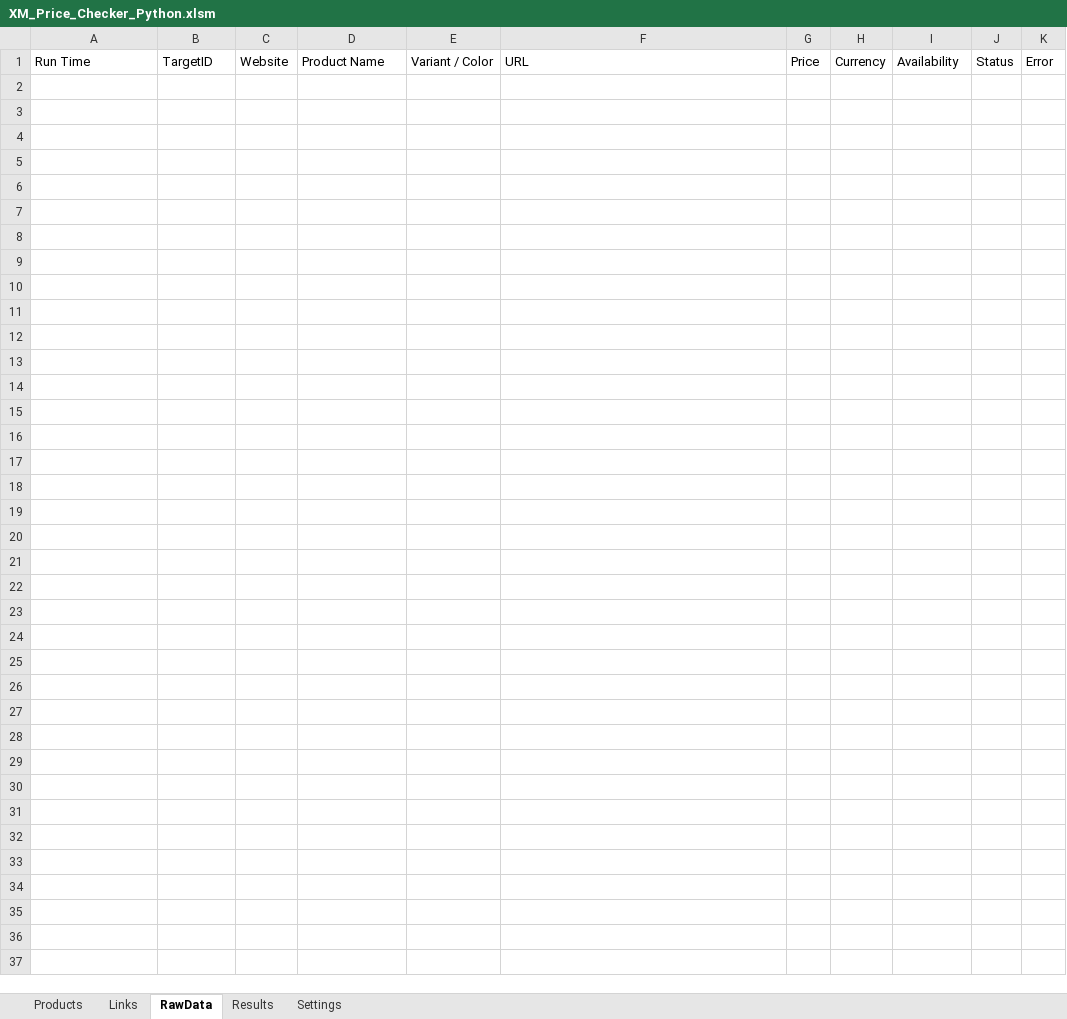
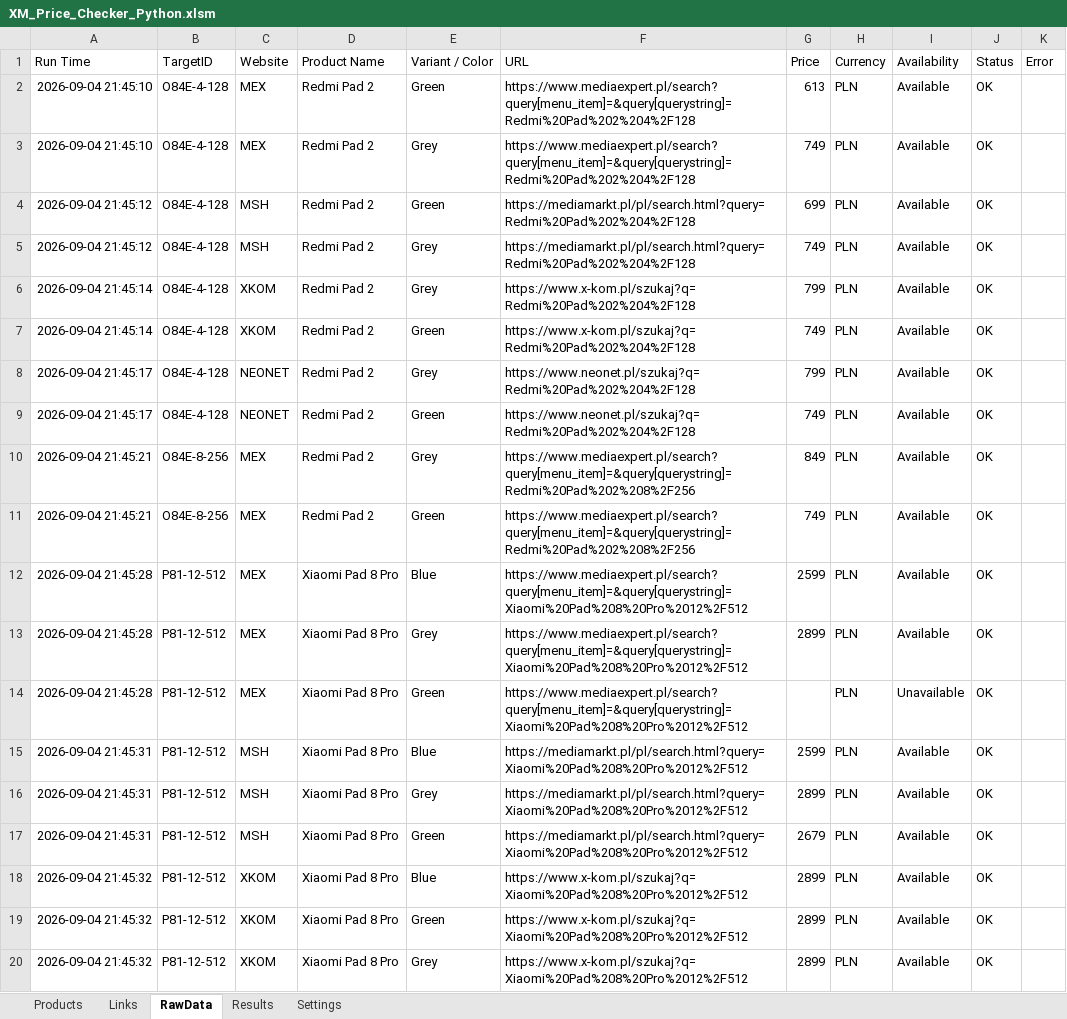
Before and after one commit to GarlieLi/XM_Price_Checker, an Excel workbook: XM_Price_Checker_Python.xlsm, sheet RawData, drawn as a sheet; only a part is shown; values as stored, in another font and other column widths than the file's, no borders; the diff covers the shown part only; the diff names each change by its address in the sheet, - before the commit and + after, or states it on an @@ line.

```diff
--- a/XM_Price_Checker_Python.xlsm (sheet RawData)
+++ b/XM_Price_Checker_Python.xlsm (sheet RawData)
+row 2: 2026-09-04 21:45:10 | O84E-4-128 | MEX | Redmi Pad 2 | Green | https://www.mediaexpert.pl/search?query[menu_item]=&query[querystring]=Redmi%20Pad%202%204%2F128 | 613 | PLN | Available | OK
+row 3: 2026-09-04 21:45:10 | O84E-4-128 | MEX | Redmi Pad 2 | Grey | https://www.mediaexpert.pl/search?query[menu_item]=&query[querystring]=Redmi%20Pad%202%204%2F128 | 749 | PLN | Available | OK
+row 4: 2026-09-04 21:45:12 | O84E-4-128 | MSH | Redmi Pad 2 | Green | https://mediamarkt.pl/pl/search.html?query=Redmi%20Pad%202%204%2F128 | 699 | PLN | Available | OK
+row 5: 2026-09-04 21:45:12 | O84E-4-128 | MSH | Redmi Pad 2 | Grey | https://mediamarkt.pl/pl/search.html?query=Redmi%20Pad%202%204%2F128 | 749 | PLN | Available | OK
+row 6: 2026-09-04 21:45:14 | O84E-4-128 | XKOM | Redmi Pad 2 | Grey | https://www.x-kom.pl/szukaj?q=Redmi%20Pad%202%204%2F128 | 799 | PLN | Available | OK
+row 7: 2026-09-04 21:45:14 | O84E-4-128 | XKOM | Redmi Pad 2 | Green | https://www.x-kom.pl/szukaj?q=Redmi%20Pad%202%204%2F128 | 749 | PLN | Available | OK
+row 8: 2026-09-04 21:45:17 | O84E-4-128 | NEONET | Redmi Pad 2 | Grey | https://www.neonet.pl/szukaj?q=Redmi%20Pad%202%204%2F128 | 799 | PLN | Available | OK
+row 9: 2026-09-04 21:45:17 | O84E-4-128 | NEONET | Redmi Pad 2 | Green | https://www.neonet.pl/szukaj?q=Redmi%20Pad%202%204%2F128 | 749 | PLN | Available | OK
+row 10: 2026-09-04 21:45:21 | O84E-8-256 | MEX | Redmi Pad 2 | Grey | https://www.mediaexpert.pl/search?query[menu_item]=&query[querystring]=Redmi%20Pad%202%208%2F256 | 849 | PLN | Available | OK
+row 11: 2026-09-04 21:45:21 | O84E-8-256 | MEX | Redmi Pad 2 | Green | https://www.mediaexpert.pl/search?query[menu_item]=&query[querystring]=Redmi%20Pad%202%208%2F256 | 749 | PLN | Available | OK
+row 12: 2026-09-04 21:45:28 | P81-12-512 | MEX | Xiaomi Pad 8 Pro | Blue | https://www.mediaexpert.pl/search?query[menu_item]=&query[querystring]=Xiaomi%20Pad%208%20Pro%2012%2F512 | 2599 | PLN | Available | OK
+row 13: 2026-09-04 21:45:28 | P81-12-512 | MEX | Xiaomi Pad 8 Pro | Grey | https://www.mediaexpert.pl/search?query[menu_item]=&query[querystring]=Xiaomi%20Pad%208%20Pro%2012%2F512 | 2899 | PLN | Available | OK
+row 14: 2026-09-04 21:45:28 | P81-12-512 | MEX | Xiaomi Pad 8 Pro | Green | https://www.mediaexpert.pl/search?query[menu_item]=&query[querystring]=Xiaomi%20Pad%208%20Pro%2012%2F512 |  | PLN | Unavailable | OK
+row 15: 2026-09-04 21:45:31 | P81-12-512 | MSH | Xiaomi Pad 8 Pro | Blue | https://mediamarkt.pl/pl/search.html?query=Xiaomi%20Pad%208%20Pro%2012%2F512 | 2599 | PLN | Available | OK
+row 16: 2026-09-04 21:45:31 | P81-12-512 | MSH | Xiaomi Pad 8 Pro | Grey | https://mediamarkt.pl/pl/search.html?query=Xiaomi%20Pad%208%20Pro%2012%2F512 | 2899 | PLN | Available | OK
+row 17: 2026-09-04 21:45:31 | P81-12-512 | MSH | Xiaomi Pad 8 Pro | Green | https://mediamarkt.pl/pl/search.html?query=Xiaomi%20Pad%208%20Pro%2012%2F512 | 2679 | PLN | Available | OK
+row 18: 2026-09-04 21:45:32 | P81-12-512 | XKOM | Xiaomi Pad 8 Pro | Blue | https://www.x-kom.pl/szukaj?q=Xiaomi%20Pad%208%20Pro%2012%2F512 | 2899 | PLN | Available | OK
+row 19: 2026-09-04 21:45:32 | P81-12-512 | XKOM | Xiaomi Pad 8 Pro | Green | https://www.x-kom.pl/szukaj?q=Xiaomi%20Pad%208%20Pro%2012%2F512 | 2899 | PLN | Available | OK
+row 20: 2026-09-04 21:45:32 | P81-12-512 | XKOM | Xiaomi Pad 8 Pro | Grey | https://www.x-kom.pl/szukaj?q=Xiaomi%20Pad%208%20Pro%2012%2F512 | 2899 | PLN | Available | OK
```
Also changed, not shown: 39 added rows elsewhere in this sheet, sheet Links, sheet Results, 9 other files.
